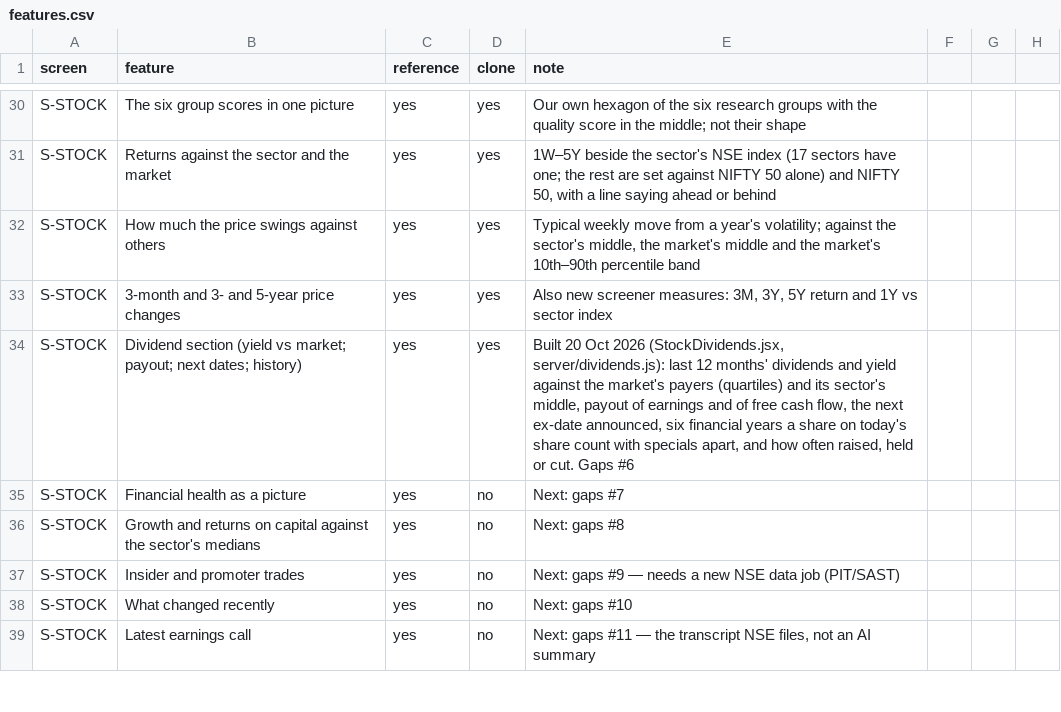
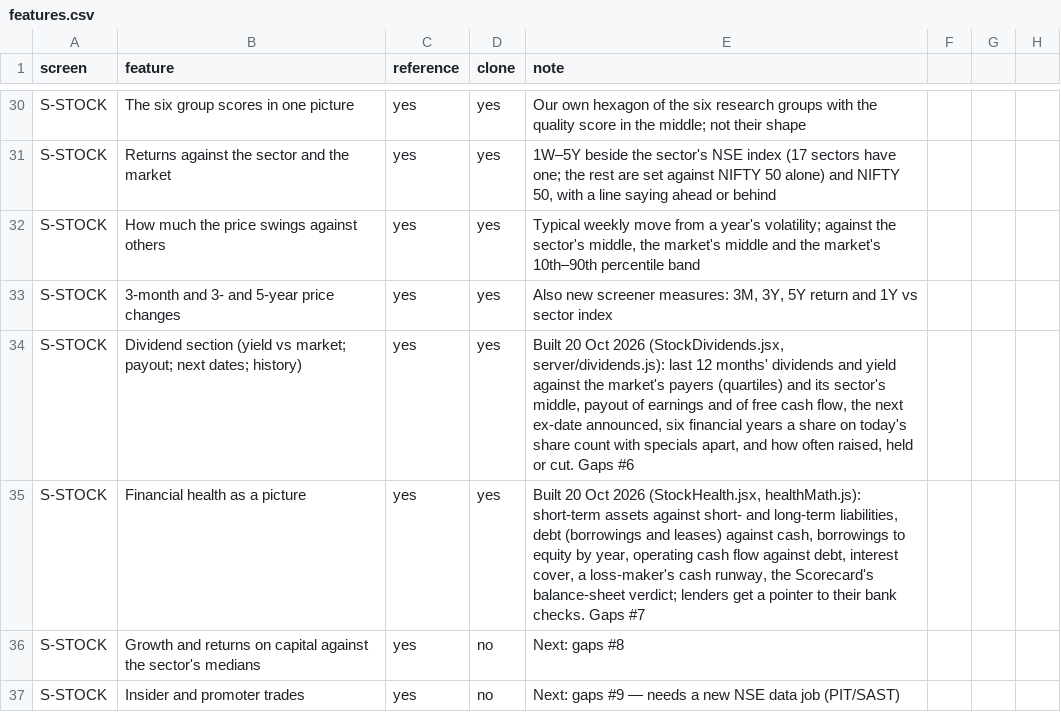
Before and after one commit to macbookpro0125-tech/stockwise-india, a CSV file: replica/features.csv, drawn as a sheet; only a part is shown, gaps mark what is left out; the shorter side is filled out with more unchanged rows.

```diff
--- a/replica/features.csv
+++ b/replica/features.csv
@@ -34,3 +34,3 @@ S-STOCK,3-month and 3- and 5-year price changes,yes,yes,"Also new screener measu
 S-STOCK,Dividend section (yield vs market; payout; next dates; history),yes,yes,"Built 20 Oct 2026 (StockDividends.jsx, server/dividends.js): last 12 months' dividends and yield against the market's payers (quartiles) and its sector's middle, payout of earnings and of free cash flow, the next ex-date announced, six financial years a share on today's share count with specials apart, and how often raised, held or cut. Gaps #6"
-S-STOCK,Financial health as a picture,yes,no,"Next: gaps #7"
+S-STOCK,Financial health as a picture,yes,yes,"Built 20 Oct 2026 (StockHealth.jsx, healthMath.js): short-term assets against short- and long-term liabilities, debt (borrowings and leases) against cash, borrowings to equity by year, operating cash flow against debt, interest cover, a loss-maker's cash runway, the Scorecard's balance-sheet verdict; lenders get a pointer to their bank checks. Gaps #7"
 S-STOCK,Growth and returns on capital against the sector's medians,yes,no,"Next: gaps #8"
```
Also changed, not shown: 9 other files.
